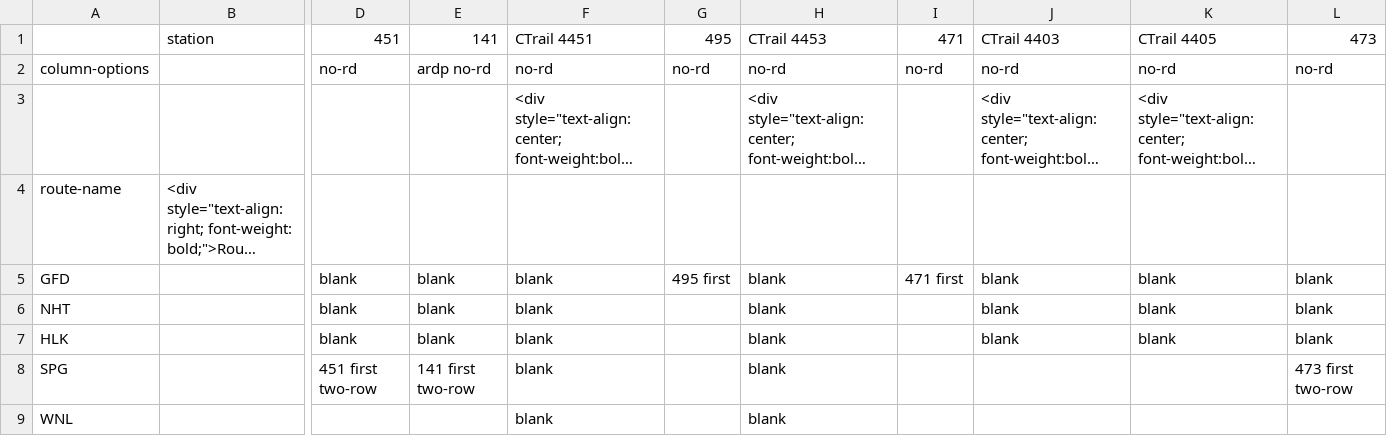
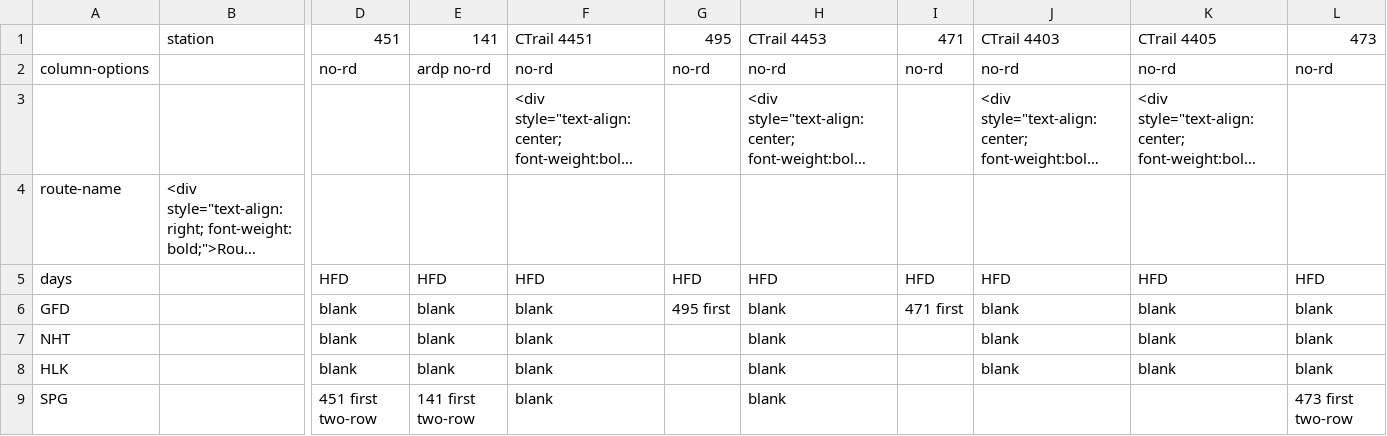
Before and after one commit to neroden/timetable_kit, a CSV file: timetable_kit/specs_hartford/hartford-line-valley-flyer-weekday-sb.csv, drawn as a sheet; only a part is shown, gaps mark what is left out; the shorter side is filled out with more unchanged rows; long unchanged cells end in …; rows hold the shown columns only; the diff names each change by its address in the sheet, - before the commit and + after, or states it on an @@ line.

Commit message:
More polish on Hartford Line timetable.

```diff
--- a/timetable_kit/specs_hartford/hartford-line-valley-flyer-weekday-sb.csv
+++ b/timetable_kit/specs_hartford/hartford-line-valley-flyer-weekday-sb.csv
+row 5: days |  | HFD | HFD | HFD | HFD | HFD | HFD | HFD | HFD | HFD
```
Also changed, not shown: 1 other file.
